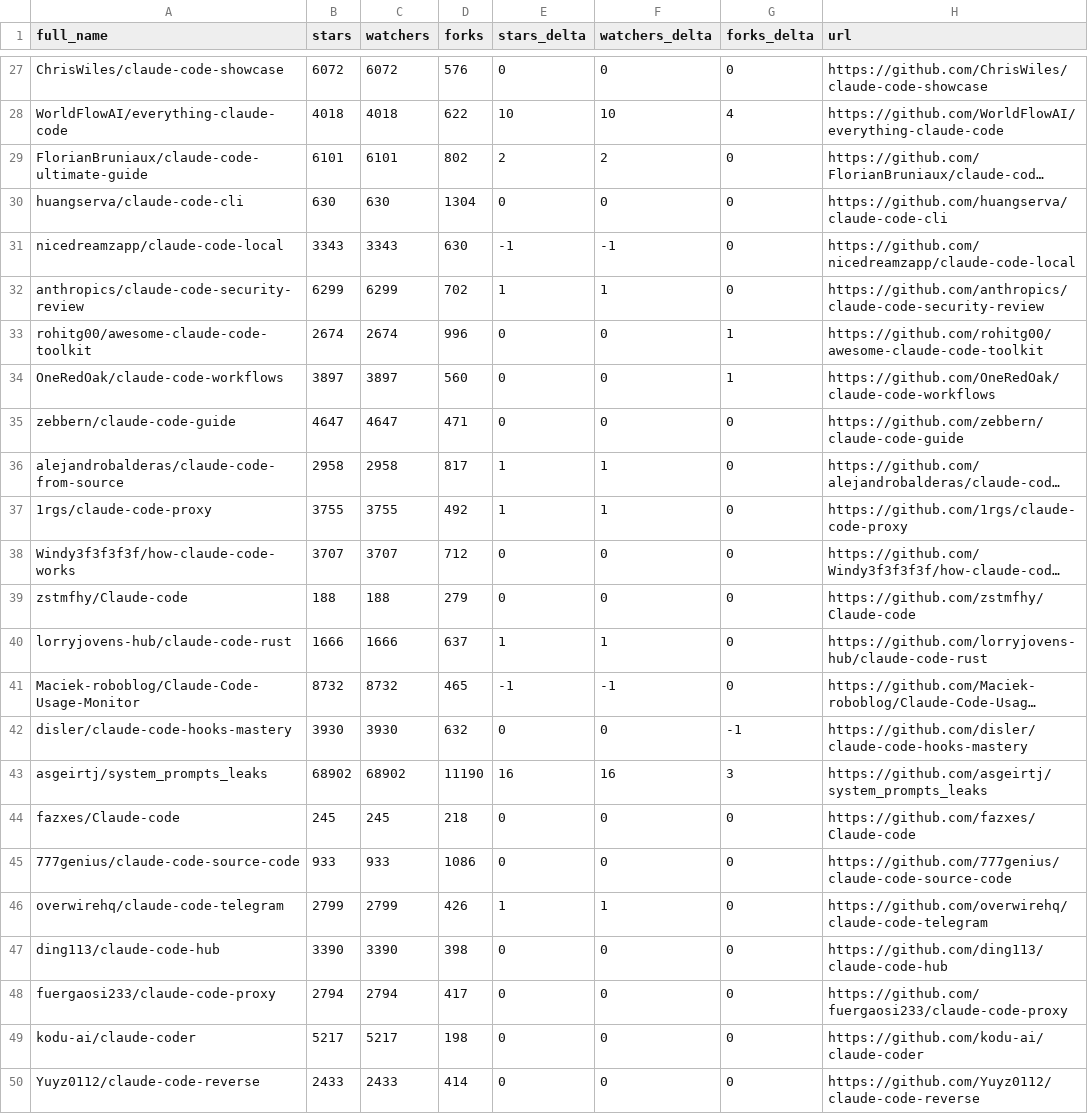
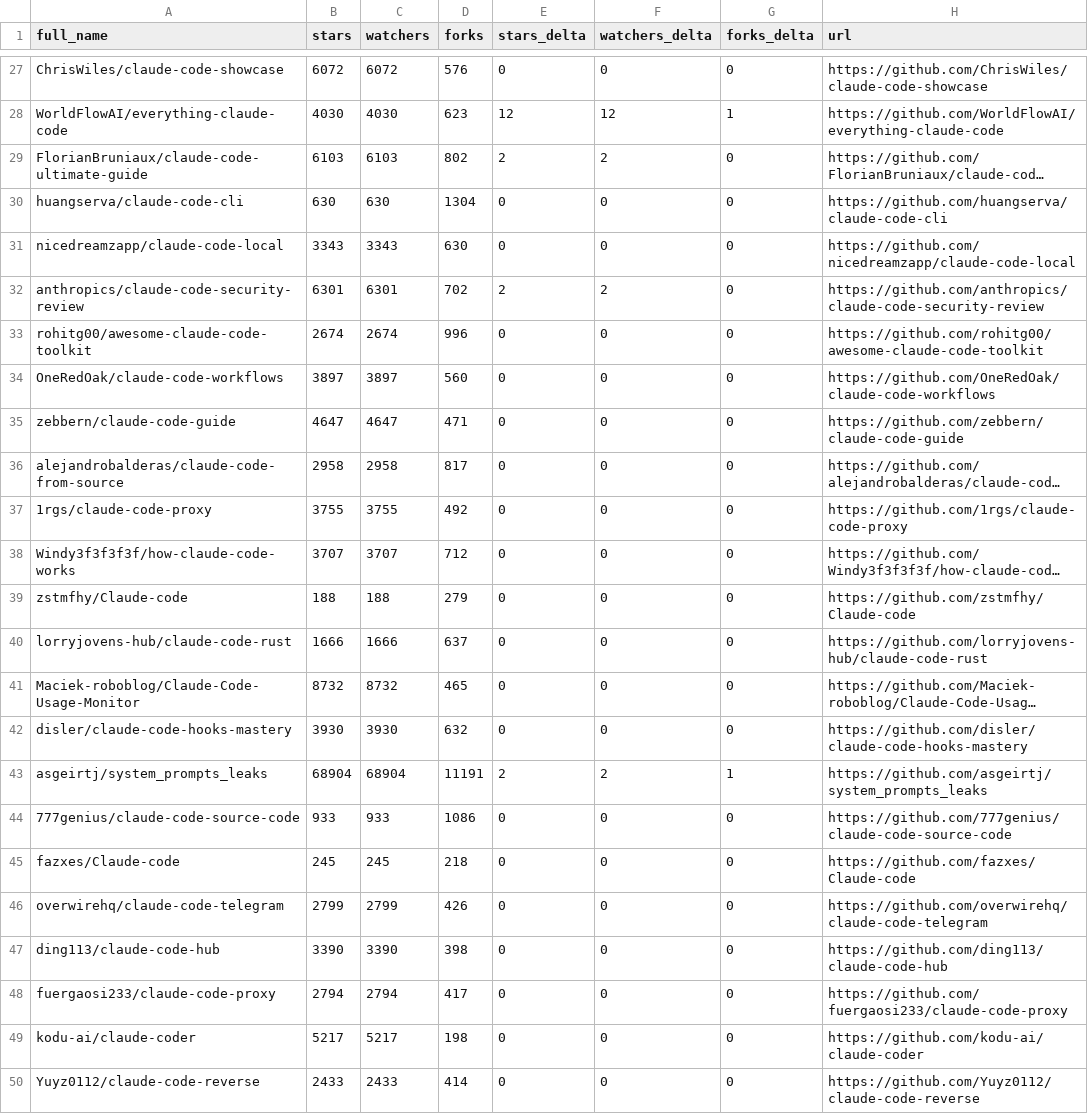
Before and after one commit to IIXINGCHEN/awesome-claude-code, a CSV file: data/repo-ticker.csv, drawn as a sheet; only a part is shown, gaps mark what is left out; long unchanged cells end in …; the diff covers the shown part only; the diff names each change by its address in the sheet, - before the commit and + after, or states it on an @@ line.

```diff
--- a/data/repo-ticker.csv
+++ b/data/repo-ticker.csv
-B28 (stars): 4018
+B28 (stars): 4030
-C28 (watchers): 4018
+C28 (watchers): 4030
-D28 (forks): 622
+D28 (forks): 623
-E28 (stars_delta): 10
+E28 (stars_delta): 12
-F28 (watchers_delta): 10
+F28 (watchers_delta): 12
-G28 (forks_delta): 4
+G28 (forks_delta): 1
-B29 (stars): 6101
+B29 (stars): 6103
-C29 (watchers): 6101
+C29 (watchers): 6103
-E31 (stars_delta): -1
+E31 (stars_delta): 0
-F31 (watchers_delta): -1
+F31 (watchers_delta): 0
-B32 (stars): 6299
+B32 (stars): 6301
-C32 (watchers): 6299
+C32 (watchers): 6301
-E32 (stars_delta): 1
+E32 (stars_delta): 2
-F32 (watchers_delta): 1
+F32 (watchers_delta): 2
-G33:G34 (forks_delta): 1
+G33:G34 (forks_delta): 0
-E36:E37 (stars_delta): 1
+E36:E37 (stars_delta): 0
-F36:F37 (watchers_delta): 1
+F36:F37 (watchers_delta): 0
-E40 (stars_delta): 1
+E40 (stars_delta): 0
-F40 (watchers_delta): 1
+F40 (watchers_delta): 0
-E41 (stars_delta): -1
+E41 (stars_delta): 0
-F41 (watchers_delta): -1
+F41 (watchers_delta): 0
-G42 (forks_delta): -1
+G42 (forks_delta): 0
-B43 (stars): 68902
+B43 (stars): 68904
-C43 (watchers): 68902
+C43 (watchers): 68904
-D43 (forks): 11190
+D43 (forks): 11191
-E43 (stars_delta): 16
+E43 (stars_delta): 2
-F43 (watchers_delta): 16
+F43 (watchers_delta): 2
-G43 (forks_delta): 3
+G43 (forks_delta): 1
@@ row 45 moved to row 44: 777genius/claude-code-source-code @@
-E46 (stars_delta): 1
+E46 (stars_delta): 0
-F46 (watchers_delta): 1
+F46 (watchers_delta): 0
```
Also changed, not shown: 1 moved row and 106 edited cells elsewhere in this file, 2 other files.
